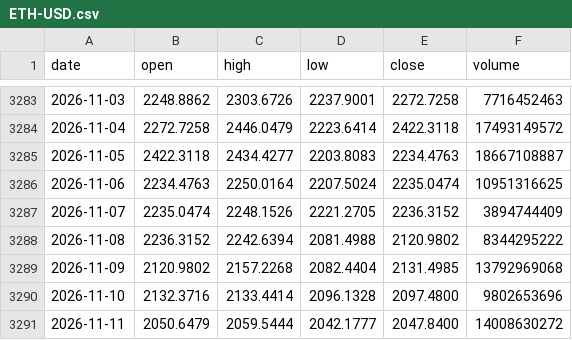
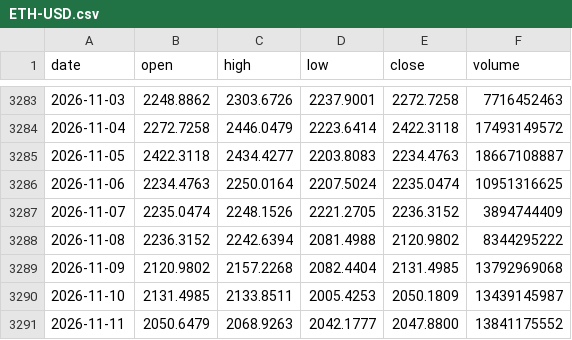
Before and after one commit to Alex-1101/btc-data-collector, a CSV file: data/us/ETH-USD.csv, drawn as a sheet; only a part is shown, gaps mark what is left out.

```diff
--- a/data/us/ETH-USD.csv
+++ b/data/us/ETH-USD.csv
@@ -3289,3 +3289,3 @@ date,open,high,low,close,volume
 2026-11-09,2120.9802,2157.2268,2082.4404,2131.4985,13792969068
-2026-11-10,2132.3716,2133.4414,2096.1328,2097.4800,9802653696
-2026-11-11,2050.6479,2059.5444,2042.1777,2047.8400,14008630272
+2026-11-10,2131.4985,2133.8511,2005.4253,2050.1809,13439145987
+2026-11-11,2050.6479,2068.9263,2042.1777,2047.8800,13841175552
```
Also changed, not shown: data/us/AAPL.csv, data/us/META.csv, 37 other files.
